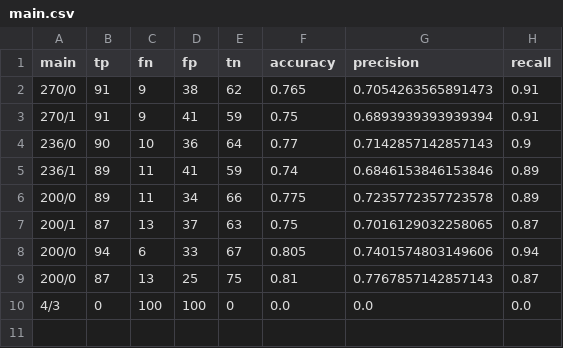
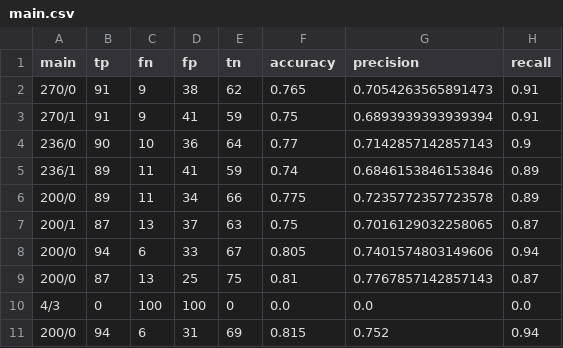
Before and after one commit to didgmlcks99/Random_Forest_Classifier, a CSV file: analysis/main/main.csv, drawn as a sheet.

```diff
--- a/analysis/main/main.csv
+++ b/analysis/main/main.csv
@@ -10 +10,2 @@ main,tp,fn,fp,tn,accuracy,precision,recall
 4/3,0,100,100,0,0.0,0.0,0.0
+200/0,94,6,31,69,0.815,0.752,0.94
```
Also changed, not shown: 10 other files.
